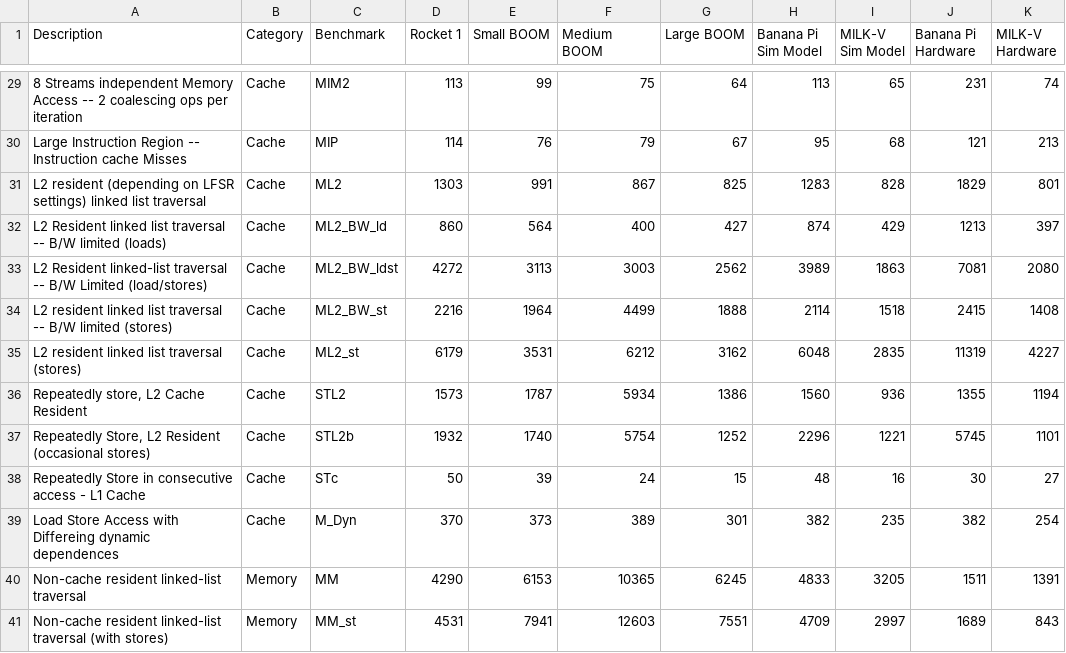
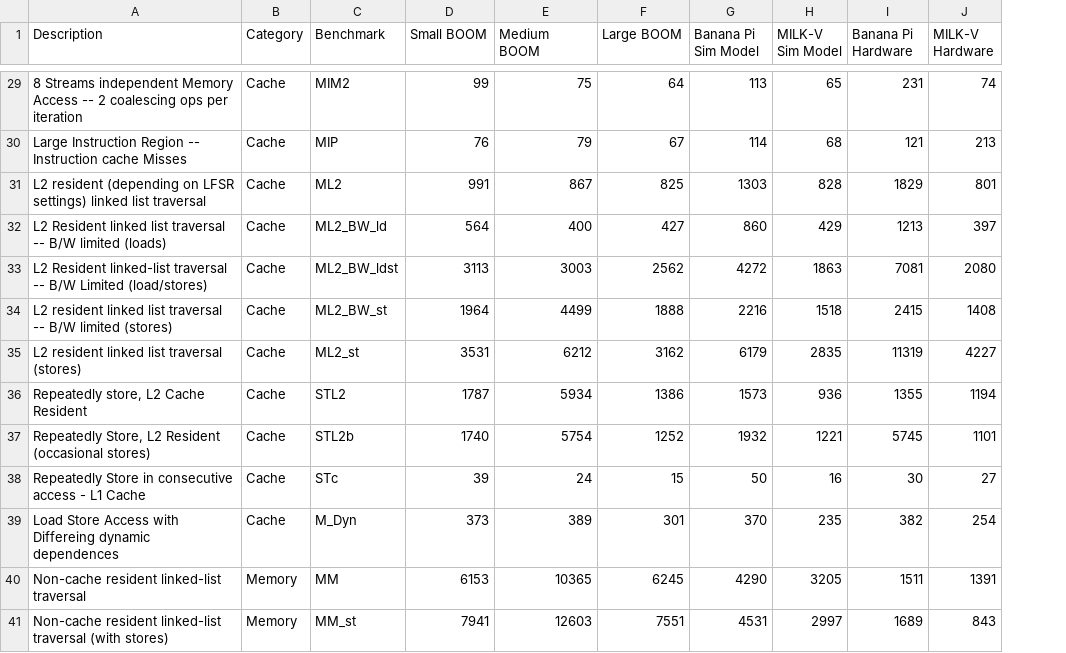
Before and after one commit to diehlpkpapers/risc-v-compare, a CSV file: microbench/microbench.csv, drawn as a sheet; only a part is shown, gaps mark what is left out; removed rows and columns are numbered as before the commit, all else as after; the diff covers the shown part only; the diff names each change by its address in the sheet, - before the commit and + after, or states it on an @@ line.

```diff
--- a/microbench/microbench.csv
+++ b/microbench/microbench.csv
-column D (Rocket 1), rows 29-41: 113 | 114 | 1303 | 860 | 4272 | 2216 | 6179 | 1573 | 1932 | 50 | 370 | 4290 | 4531
-G30 (Banana Pi Sim Model): 95
+G30 (Banana Pi Sim Model): 114
-G31 (Banana Pi Sim Model): 1283
+G31 (Banana Pi Sim Model): 1303
-G32 (Banana Pi Sim Model): 874
+G32 (Banana Pi Sim Model): 860
-G33 (Banana Pi Sim Model): 3989
+G33 (Banana Pi Sim Model): 4272
-G34 (Banana Pi Sim Model): 2114
+G34 (Banana Pi Sim Model): 2216
-G35 (Banana Pi Sim Model): 6048
+G35 (Banana Pi Sim Model): 6179
-G36 (Banana Pi Sim Model): 1560
+G36 (Banana Pi Sim Model): 1573
-G37 (Banana Pi Sim Model): 2296
+G37 (Banana Pi Sim Model): 1932
-G38 (Banana Pi Sim Model): 48
+G38 (Banana Pi Sim Model): 50
-G39 (Banana Pi Sim Model): 382
+G39 (Banana Pi Sim Model): 370
-G40 (Banana Pi Sim Model): 4833
+G40 (Banana Pi Sim Model): 4290
-G41 (Banana Pi Sim Model): 4709
+G41 (Banana Pi Sim Model): 4531
```
Also changed, not shown: 23 edited cells elsewhere in this file, 10 other files.
